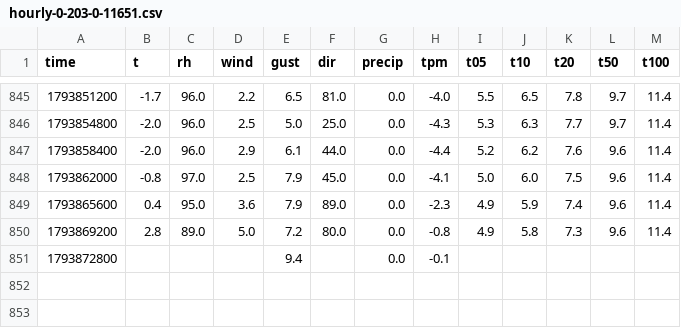
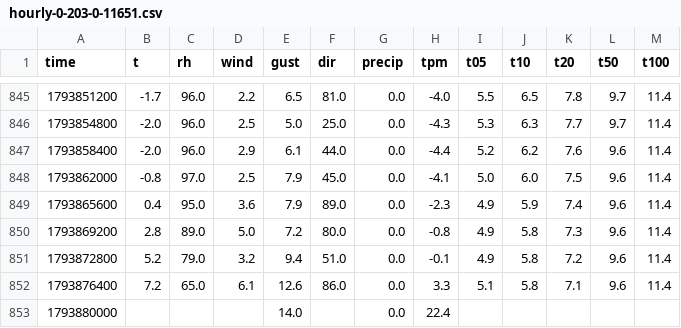
Before and after one commit to SquishyPoro/meteo-plotiste, a CSV file: data/obs/hourly-0-203-0-11651.csv, drawn as a sheet; only a part is shown, gaps mark what is left out.

```diff
--- a/data/obs/hourly-0-203-0-11651.csv
+++ b/data/obs/hourly-0-203-0-11651.csv
@@ -850,2 +850,4 @@ time,t,rh,wind,gust,dir,precip,tpm,t05,t10,t20,t50,t100
 1793869200,2.8,89.0,5.0,7.2,80.0,0.0,-0.8,4.9,5.8,7.3,9.6,11.4
-1793872800,,,,9.4,,0.0,-0.1,,,,,
+1793872800,5.2,79.0,3.2,9.4,51.0,0.0,-0.1,4.9,5.8,7.2,9.6,11.4
+1793876400,7.2,65.0,6.1,12.6,86.0,0.0,3.3,5.1,5.8,7.1,9.6,11.4
+1793880000,,,,14.0,,0.0,22.4,,,,,
```
Also changed, not shown: data/obs/hourly-0-203-0-11649.csv, 2 other files.
